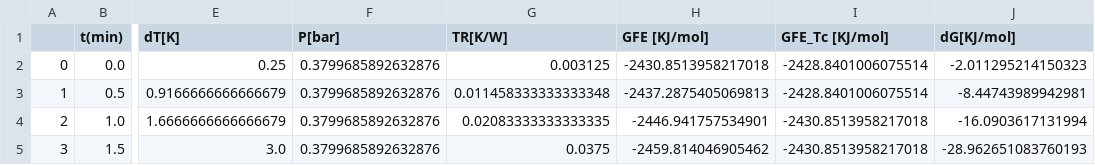
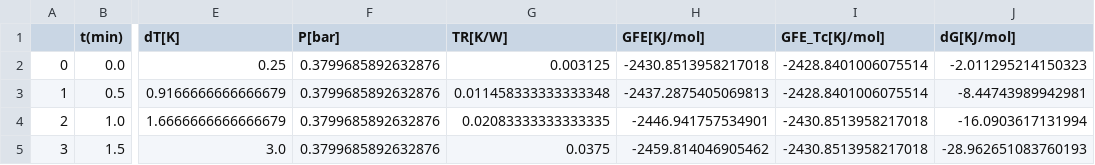
Before and after one commit to nirmalparmarphd/PulseHeatPipe, a CSV file: data/al2o3_diwater_exp/60_FR/gfe_combined.csv, drawn as a sheet; only a part is shown, gaps mark what is left out; the diff names each change by its address in the sheet, - before the commit and + after, or states it on an @@ line.

```diff
--- a/data/al2o3_diwater_exp/60_FR/gfe_combined.csv
+++ b/data/al2o3_diwater_exp/60_FR/gfe_combined.csv
-H1: GFE [KJ/mol]
+H1: GFE[KJ/mol]
-I1: GFE_Tc [KJ/mol]
+I1: GFE_Tc[KJ/mol]
```
Also changed, not shown: data/di_water_exp/60_FR/combined_mean.csv, data/di_water_exp/60_FR/combined_std.csv, 6 other files.
